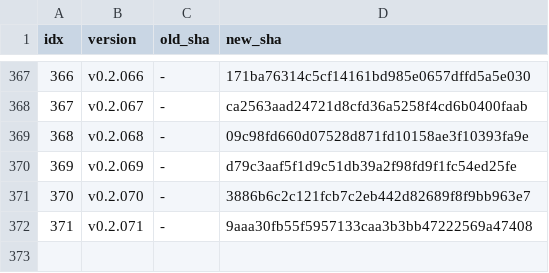
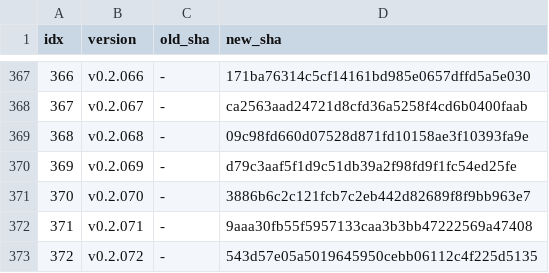
Before and after one commit to iltranqui/lightnet, a TSV file: tasks/rust/version-map.tsv, drawn as a sheet; only a part is shown, gaps mark what is left out; the diff names each change by its address in the sheet, - before the commit and + after, or states it on an @@ line.

Commit message:
docs(rust): record grouped GraphConv Muon parity

```diff
--- a/tasks/rust/version-map.tsv
+++ b/tasks/rust/version-map.tsv
+row 373: 372 | v0.2.072 | - | 543d57e05a5019645950cebb06112c4f225d5135
```
Also changed, not shown: 5 other files.
